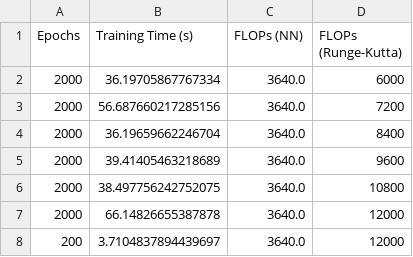
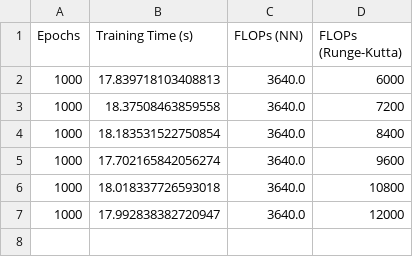
Before and after one commit to ckw5006/PIDN-for-Blasius-equation, a CSV file: PD-PINNs/training_log.csv, drawn as a sheet.

```diff
--- a/PD-PINNs/training_log.csv
+++ b/PD-PINNs/training_log.csv
@@ -1,8 +1,7 @@
 Epochs,Training Time (s),FLOPs (NN),FLOPs (Runge-Kutta)
-2000,36.19705867767334,3640.0,6000
-2000,56.687660217285156,3640.0,7200
-2000,36.19659662246704,3640.0,8400
-2000,39.41405463218689,3640.0,9600
-2000,38.497756242752075,3640.0,10800
-2000,66.14826655387878,3640.0,12000
-200,3.7104837894439697,3640.0,12000
+1000,17.839718103408813,3640.0,6000
+1000,18.37508463859558,3640.0,7200
+1000,18.183531522750854,3640.0,8400
+1000,17.702165842056274,3640.0,9600
+1000,18.018337726593018,3640.0,10800
+1000,17.992838382720947,3640.0,12000
```
Also changed, not shown: PINNs/training_log.csv, 18 other files.
